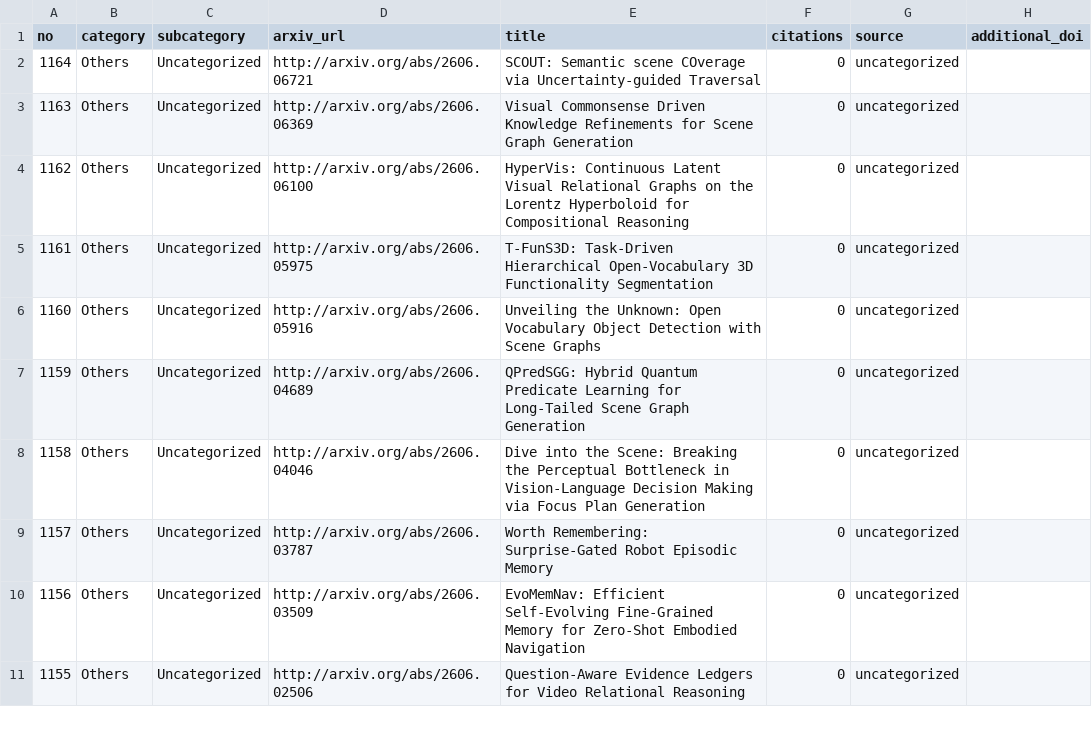
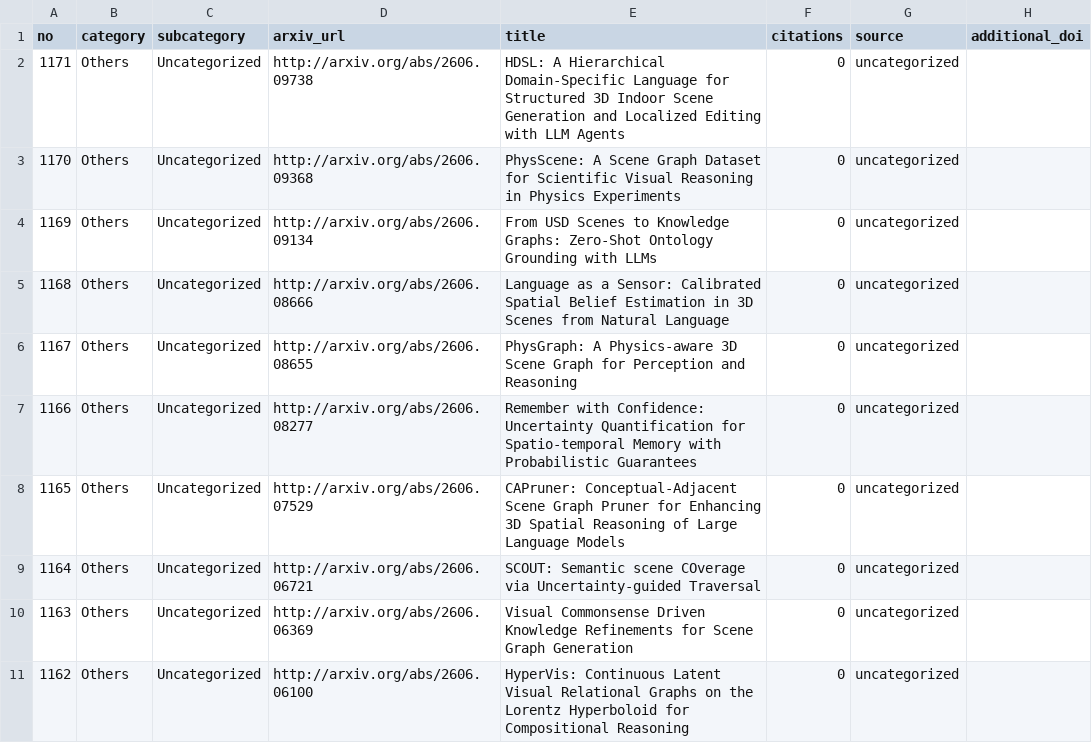
Before and after one commit to blu-y/all-scene-graph-papers, a CSV file: csvs/scene_graph_papers_minimal.csv, drawn as a sheet; only a part is shown; the shorter side is filled out with more unchanged rows.

```diff
--- a/csvs/scene_graph_papers_minimal.csv
+++ b/csvs/scene_graph_papers_minimal.csv
@@ -1,2 +1,9 @@
 no,category,subcategory,arxiv_url,title,citations,source,additional_doi
+1171,Others,Uncategorized,http://arxiv.org/abs/2606.09738 ,HDSL: A Hierarchical Domain-Specific Language for Structured 3D Indoor Scene Generation and Localized Editing with LLM Agents,0,uncategorized,
+1170,Others,Uncategorized,http://arxiv.org/abs/2606.09368 ,PhysScene: A Scene Graph Dataset for Scientific Visual Reasoning in Physics Experiments,0,uncategorized,
+1169,Others,Uncategorized,http://arxiv.org/abs/2606.09134 ,From USD Scenes to Knowledge Graphs: Zero-Shot Ontology Grounding with LLMs,0,uncategorized,
+1168,Others,Uncategorized,http://arxiv.org/abs/2606.08666 ,Language as a Sensor: Calibrated Spatial Belief Estimation in 3D Scenes from Natural Language,0,uncategorized,
+1167,Others,Uncategorized,http://arxiv.org/abs/2606.08655 ,PhysGraph: A Physics-aware 3D Scene Graph for Perception and Reasoning,0,uncategorized,
+1166,Others,Uncategorized,http://arxiv.org/abs/2606.08277 ,Remember with Confidence: Uncertainty Quantification for Spatio-temporal Memory with Probabilistic Guarantees,0,uncategorized,
+1165,Others,Uncategorized,http://arxiv.org/abs/2606.07529 ,CAPruner: Conceptual-Adjacent Scene Graph Pruner for Enhancing 3D Spatial Reasoning of Large Language Models,0,uncategorized,
 1164,Others,Uncategorized,http://arxiv.org/abs/2606.06721 ,SCOUT: Semantic scene COverage via Uncertainty-guided Traversal,0,uncategorized,
```
Also changed, not shown: 5 other files.
